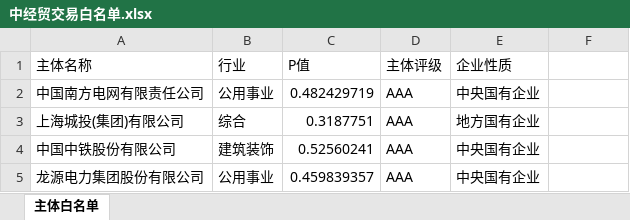
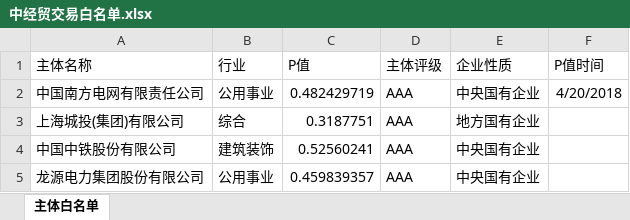
Before and after one commit to chuankang/Quartz, an Excel workbook: JobSchedule/Quartz.Web/Upload/中经贸交易白名单.xlsx, sheet 主体白名单, drawn as a sheet; only a part is shown; values as stored, in another font and other column widths than the file's, no borders; the diff names each change by its address in the sheet, - before the commit and + after, or states it on an @@ line.

```diff
--- a/JobSchedule/Quartz.Web/Upload/中经贸交易白名单.xlsx (sheet 主体白名单)
+++ b/JobSchedule/Quartz.Web/Upload/中经贸交易白名单.xlsx (sheet 主体白名单)
-F1: (empty)
+F1: P值时间
-F2 (P值时间): (empty)
+F2 (P值时间): 4/20/2018
```
Also changed, not shown: 6 other files.
